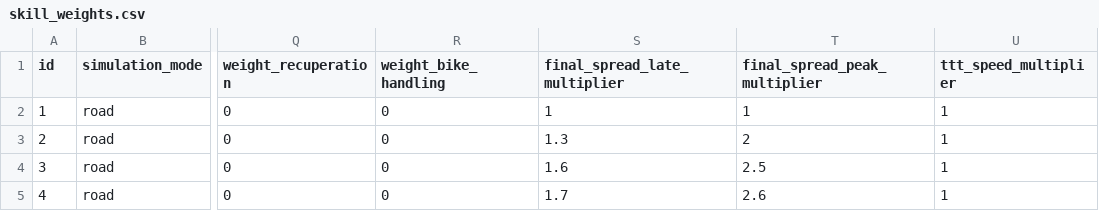
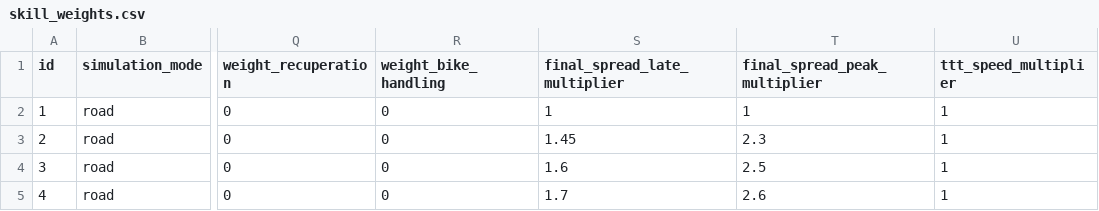
Before and after one commit to michaelkrinningersg-coder/velo, a CSV file: data/csv/skill_weights.csv, drawn as a sheet; only a part is shown, gaps mark what is left out; the diff names each change by its address in the sheet, - before the commit and + after, or states it on an @@ line.

```diff
--- a/data/csv/skill_weights.csv
+++ b/data/csv/skill_weights.csv
-S3 (final_spread_late_multiplier): 1.3
+S3 (final_spread_late_multiplier): 1.45
-T3 (final_spread_peak_multiplier): 2
+T3 (final_spread_peak_multiplier): 2.3
```
Also changed, not shown: 2 other files.
